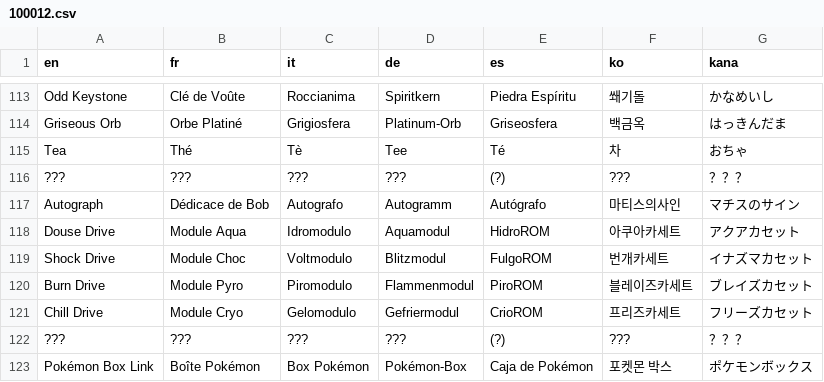
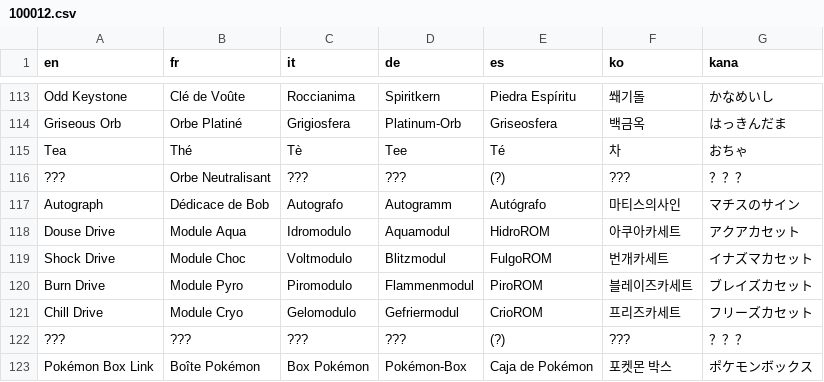
Before and after one commit to L-Antre-des-Loutres/Pokemon-RLM, a CSV file: Data/Text/Dialogs/100012.csv, drawn as a sheet; only a part is shown, gaps mark what is left out.

```diff
--- a/Data/Text/Dialogs/100012.csv
+++ b/Data/Text/Dialogs/100012.csv
@@ -115,3 +115,3 @@ Griseous Orb,Orbe Platiné,Grigiosfera,Platinum-Orb,Griseosfera,백금옥,はっ
 Tea,Thé,Tè,Tee,Té,차,おちゃ
-???,???,???,???,(?),???,？？？
+???,Orbe Neutralisant,???,???,(?),???,？？？
 Autograph,Dédicace de Bob,Autografo,Autogramm,Autógrafo,마티스의사인,マチスのサイン
```
Also changed, not shown: Data/Text/Dialogs/9001.csv, 3 other files.
